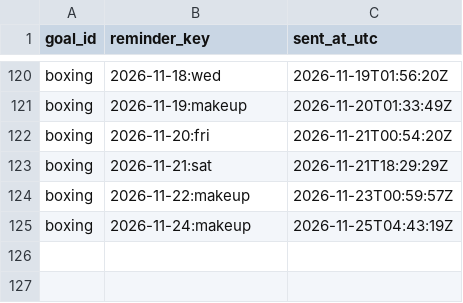
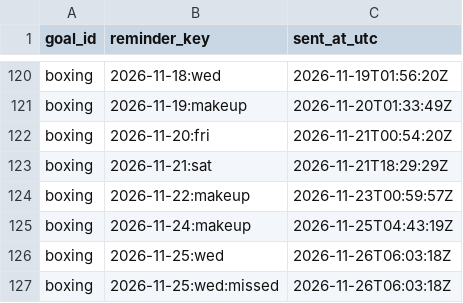
Before and after one commit to petervanderput/personal-goals, a CSV file: data/reminders_sent.csv, drawn as a sheet; only a part is shown, gaps mark what is left out.

Commit message:
chore: record reminders, check-ins and dashboard

```diff
--- a/data/reminders_sent.csv
+++ b/data/reminders_sent.csv
@@ -125 +125,3 @@
 "boxing","2026-11-24:makeup","2026-11-25T04:43:19Z"
+"boxing","2026-11-25:wed","2026-11-26T06:03:18Z"
+"boxing","2026-11-25:wed:missed","2026-11-26T06:03:18Z"
```
